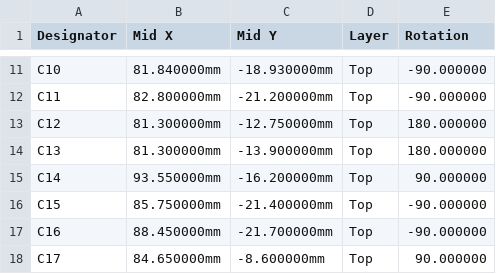
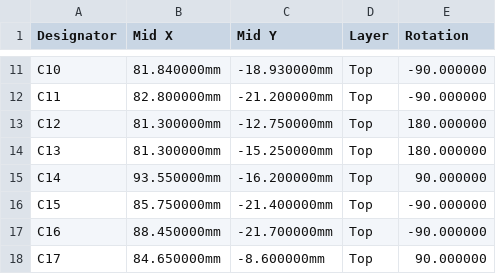
Before and after one commit to kartben/hw-testing-rack, a CSV file: electronics/data-port-x4-v2/fab/data-port-x4-v2-base-cpl-jlcpcb.csv, drawn as a sheet; only a part is shown, gaps mark what is left out.

```diff
--- a/electronics/data-port-x4-v2/fab/data-port-x4-v2-base-cpl-jlcpcb.csv
+++ b/electronics/data-port-x4-v2/fab/data-port-x4-v2-base-cpl-jlcpcb.csv
@@ -13,3 +13,3 @@ C11,82.800000mm,-21.200000mm,Top,-90.000000
 C12,81.300000mm,-12.750000mm,Top,180.000000
-C13,81.300000mm,-13.900000mm,Top,180.000000
+C13,81.300000mm,-15.250000mm,Top,180.000000
 C14,93.550000mm,-16.200000mm,Top,90.000000
```
Also changed, not shown: electronics/data-port-x4-v2/fab/data-port-x4-v2-cpl-jlcpcb.csv, electronics/data-port-x4-v2/fab/data-port-x4-v2-panel-cpl-jlcpcb.csv, 10 other files.
